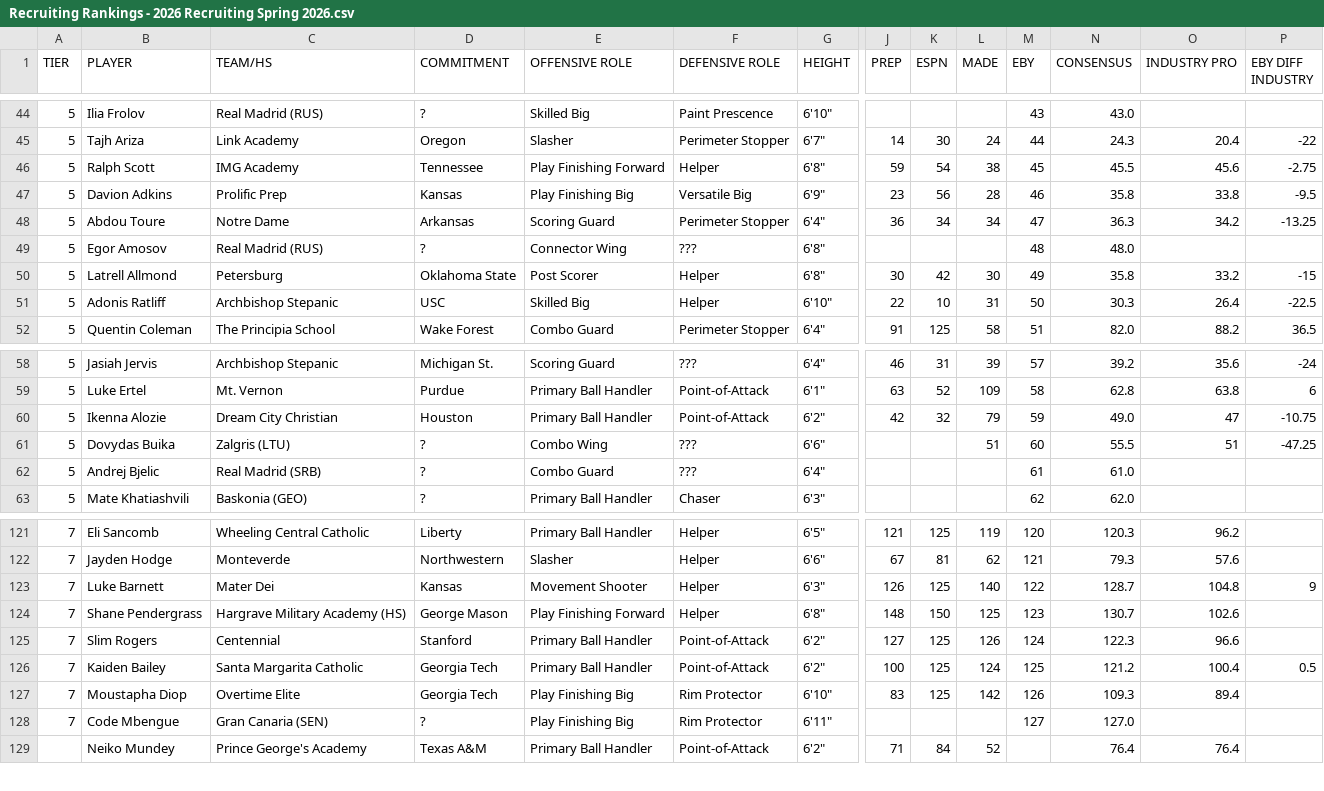
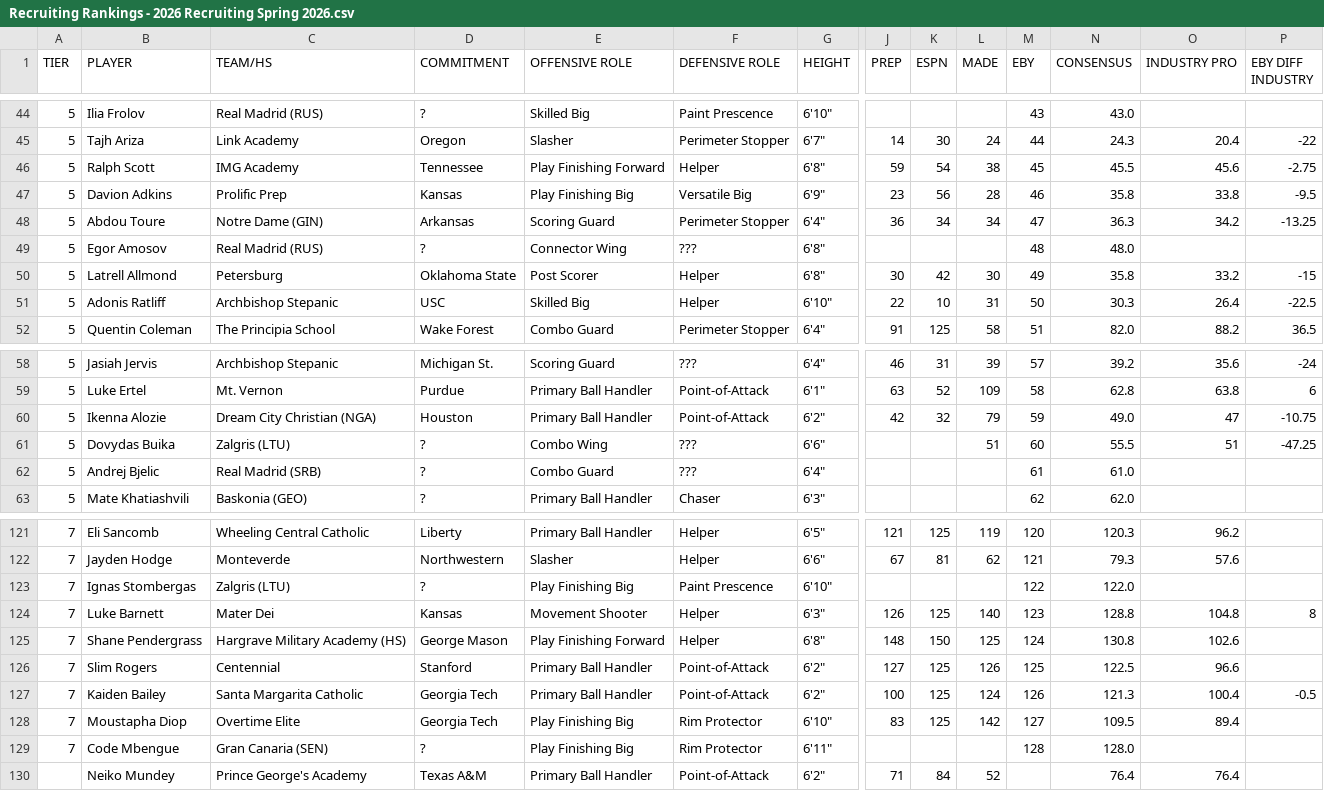
Before and after one commit to logeby2/logeby2.github.io, a CSV file: Recruiting-Rankings/Recruiting Rankings - 2026 Recruiting Spring 2026.csv, drawn as a sheet; only a part is shown, gaps mark what is left out; addresses are those after the commit; rows hold the shown columns only; the diff names each change by its address in the sheet, - before the commit and + after, or states it on an @@ line.

```diff
--- a/Recruiting-Rankings/Recruiting Rankings - 2026 Recruiting Spring 2026.csv
+++ b/Recruiting-Rankings/Recruiting Rankings - 2026 Recruiting Spring 2026.csv
-C48 (TEAM/HS): Notre Dame
+C48 (TEAM/HS): Notre Dame (GIN)
-C60 (TEAM/HS): Dream City Christian
+C60 (TEAM/HS): Dream City Christian (NGA)
+row 123: 7 | Ignas Stombergas | Zalgris (LTU) | ? | Play Finishing Big | Paint Prescence | 6'10" |  |  |  | 122 | 122.0
-M124 (EBY): 122
+M124 (EBY): 123
-N124 (CONSENSUS): 128.7
+N124 (CONSENSUS): 128.8
-P124 (EBY DIFF INDUSTRY): 9
+P124 (EBY DIFF INDUSTRY): 8
-M125 (EBY): 123
+M125 (EBY): 124
-N125 (CONSENSUS): 130.7
+N125 (CONSENSUS): 130.8
-M126 (EBY): 124
+M126 (EBY): 125
-N126 (CONSENSUS): 122.3
+N126 (CONSENSUS): 122.5
-M127 (EBY): 125
+M127 (EBY): 126
-N127 (CONSENSUS): 121.2
+N127 (CONSENSUS): 121.3
-P127 (EBY DIFF INDUSTRY): 0.5
+P127 (EBY DIFF INDUSTRY): -0.5
-M128 (EBY): 126
+M128 (EBY): 127
-N128 (CONSENSUS): 109.3
+N128 (CONSENSUS): 109.5
-M129 (EBY): 127
+M129 (EBY): 128
-N129 (CONSENSUS): 127.0
+N129 (CONSENSUS): 128.0
```
Also changed, not shown: Recruiting-Rankings/Recruiting Rankings - 2027 Recruiting Spring 2026.csv, Recruiting-Rankings/Recruiting Rankings - 2028 Recruiting Spring 2026.csv, 2 other files.
